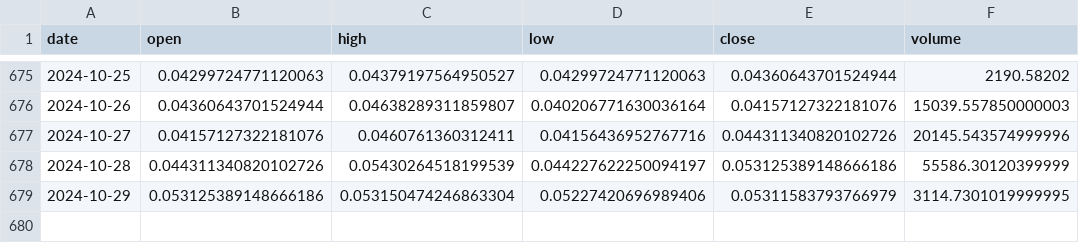
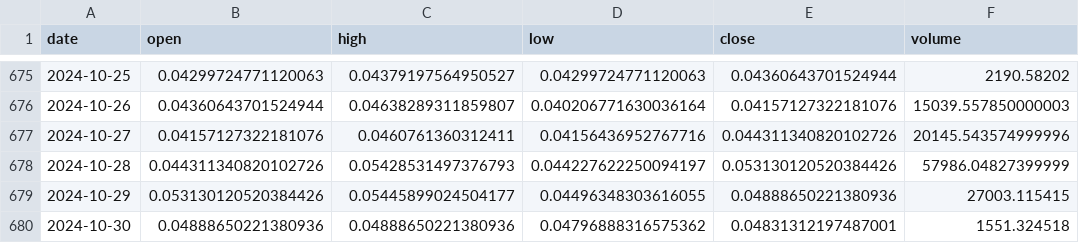
Before and after one commit to Sapient-Predictive-Analytics/dataportal, a CSV file: tokens/GENS.csv, drawn as a sheet; only a part is shown, gaps mark what is left out.

Commit message:
Add files via upload

```diff
--- a/tokens/GENS.csv
+++ b/tokens/GENS.csv
@@ -677,3 +677,4 @@ date,open,high,low,close,volume
 2024-10-27,0.04157127322181076,0.0460761360312411,0.04156436952767716,0.044311340820102726,20145.543574999996
-2024-10-28,0.044311340820102726,0.05430264518199539,0.044227622250094197,0.053125389148666186,55586.30120399999
-2024-10-29,0.053125389148666186,0.053150474246863304,0.05227420696989406,0.05311583793766979,3114.7301019999995
+2024-10-28,0.044311340820102726,0.05428531497376793,0.044227622250094197,0.053130120520384426,57986.04827399999
+2024-10-29,0.053130120520384426,0.05445899024504177,0.04496348303616055,0.04888650221380936,27003.115415
+2024-10-30,0.04888650221380936,0.04888650221380936,0.04796888316575362,0.04831312197487001,1551.324518
```
